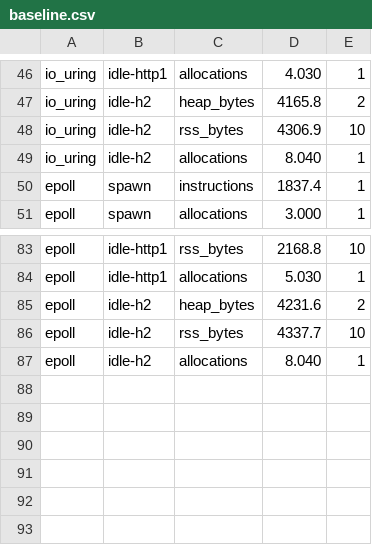
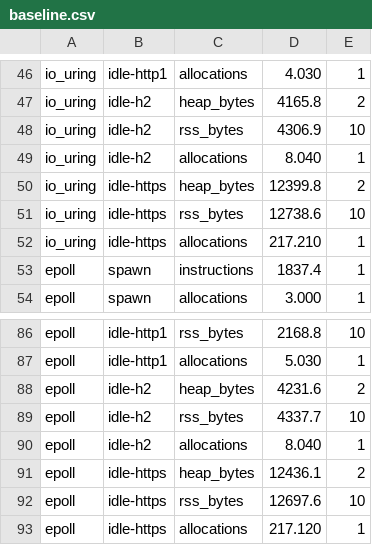
Before and after one commit to giong-run/Giong, a CSV file: bench/instr/baseline.csv, drawn as a sheet; only a part is shown, gaps mark what is left out; the diff names each change by its address in the sheet, - before the commit and + after, or states it on an @@ line.

```diff
--- a/bench/instr/baseline.csv
+++ b/bench/instr/baseline.csv
+row 50: io_uring | idle-https | heap_bytes | 12399.8 | 2
+row 51: io_uring | idle-https | rss_bytes | 12738.6 | 10
+row 52: io_uring | idle-https | allocations | 217.210 | 1
+row 91: epoll | idle-https | heap_bytes | 12436.1 | 2
+row 92: epoll | idle-https | rss_bytes | 12697.6 | 10
+row 93: epoll | idle-https | allocations | 217.120 | 1
```
Also changed, not shown: bench/results/instr/raw.csv, 5 other files.
